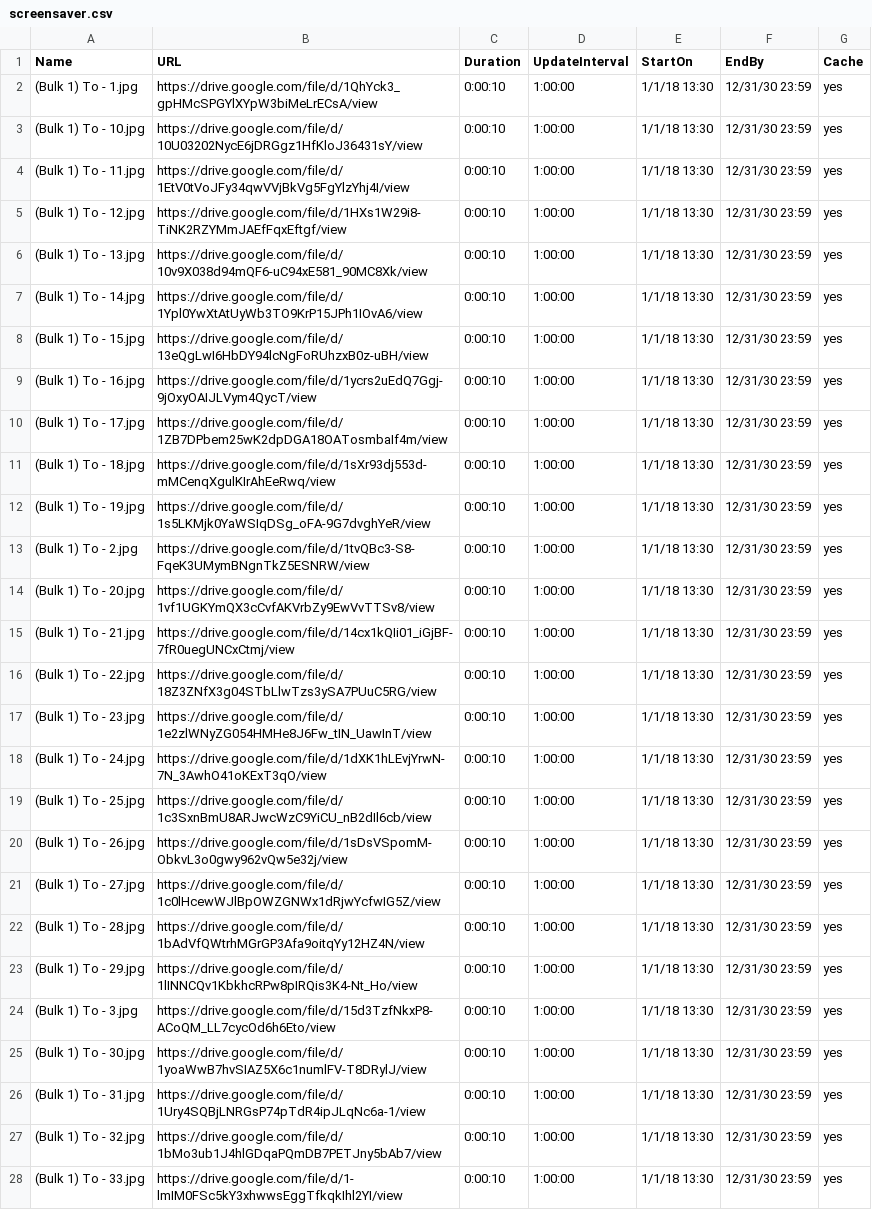
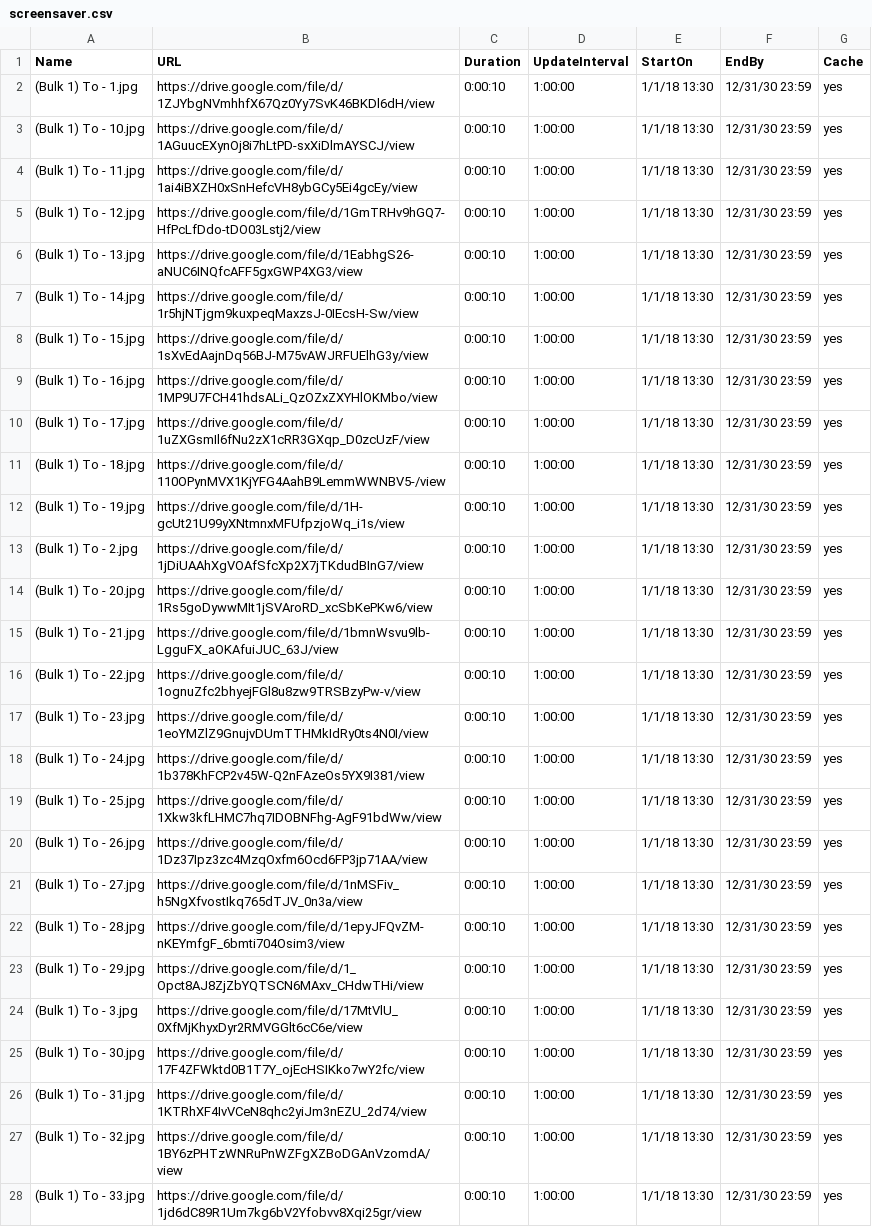
Before and after one commit to ams-ictfacilitator/GoogleSheetscsv, a CSV file: file/screensaver.csv, drawn as a sheet; only a part is shown; the diff covers the shown part only; the diff names each change by its address in the sheet, - before the commit and + after, or states it on an @@ line.

Commit message:
Auto-update CSV from Gratitude Monitor Google Sheets

```diff
--- a/file/screensaver.csv
+++ b/file/screensaver.csv
-B2 (URL): https://drive.google.com/file/d/1QhYck3_gpHMcSPGYlXYpW3biMeLrECsA/view
+B2 (URL): https://drive.google.com/file/d/1ZJYbgNVmhhfX67Qz0Yy7SvK46BKDl6dH/view
-B3 (URL): https://drive.google.com/file/d/10U03202NycE6jDRGgz1HfKloJ36431sY/view
+B3 (URL): https://drive.google.com/file/d/1AGuucEXynOj8i7hLtPD-sxXiDlmAYSCJ/view
-B4 (URL): https://drive.google.com/file/d/1EtV0tVoJFy34qwVVjBkVg5FgYlzYhj4I/view
+B4 (URL): https://drive.google.com/file/d/1ai4iBXZH0xSnHefcVH8ybGCy5Ei4gcEy/view
-B5 (URL): https://drive.google.com/file/d/1HXs1W29i8-TiNK2RZYMmJAEfFqxEftgf/view
+B5 (URL): https://drive.google.com/file/d/1GmTRHv9hGQ7-HfPcLfDdo-tDO03Lstj2/view
-B6 (URL): https://drive.google.com/file/d/10v9X038d94mQF6-uC94xE581_90MC8Xk/view
+B6 (URL): https://drive.google.com/file/d/1EabhgS26-aNUC6INQfcAFF5gxGWP4XG3/view
-B7 (URL): https://drive.google.com/file/d/1Ypl0YwXtAtUyWb3TO9KrP15JPh1IOvA6/view
+B7 (URL): https://drive.google.com/file/d/1r5hjNTjgm9kuxpeqMaxzsJ-0IEcsH-Sw/view
-B8 (URL): https://drive.google.com/file/d/13eQgLwI6HbDY94lcNgFoRUhzxB0z-uBH/view
+B8 (URL): https://drive.google.com/file/d/1sXvEdAajnDq56BJ-M75vAWJRFUElhG3y/view
-B9 (URL): https://drive.google.com/file/d/1ycrs2uEdQ7Ggj-9jOxyOAIJLVym4QycT/view
+B9 (URL): https://drive.google.com/file/d/1MP9U7FCH41hdsALi_QzOZxZXYHlOKMbo/view
-B10 (URL): https://drive.google.com/file/d/1ZB7DPbem25wK2dpDGA18OATosmbaIf4m/view
+B10 (URL): https://drive.google.com/file/d/1uZXGsmIl6fNu2zX1cRR3GXqp_D0zcUzF/view
-B11 (URL): https://drive.google.com/file/d/1sXr93dj553d-mMCenqXgulKIrAhEeRwq/view
+B11 (URL): https://drive.google.com/file/d/110OPynMVX1KjYFG4AahB9LemmWWNBV5-/view
-B12 (URL): https://drive.google.com/file/d/1s5LKMjk0YaWSIqDSg_oFA-9G7dvghYeR/view
+B12 (URL): https://drive.google.com/file/d/1H-gcUt21U99yXNtmnxMFUfpzjoWq_i1s/view
-B13 (URL): https://drive.google.com/file/d/1tvQBc3-S8-FqeK3UMymBNgnTkZ5ESNRW/view
+B13 (URL): https://drive.google.com/file/d/1jDiUAAhXgVOAfSfcXp2X7jTKdudBInG7/view
-B14 (URL): https://drive.google.com/file/d/1vf1UGKYmQX3cCvfAKVrbZy9EwVvTTSv8/view
+B14 (URL): https://drive.google.com/file/d/1Rs5goDywwMIt1jSVAroRD_xcSbKePKw6/view
-B15 (URL): https://drive.google.com/file/d/14cx1kQIi01_iGjBF-7fR0uegUNCxCtmj/view
+B15 (URL): https://drive.google.com/file/d/1bmnWsvu9lb-LgguFX_aOKAfuiJUC_63J/view
-B16 (URL): https://drive.google.com/file/d/18Z3ZNfX3g04STbLlwTzs3ySA7PUuC5RG/view
+B16 (URL): https://drive.google.com/file/d/1ognuZfc2bhyejFGl8u8zw9TRSBzyPw-v/view
-B17 (URL): https://drive.google.com/file/d/1e2zlWNyZG054HMHe8J6Fw_tIN_UawInT/view
+B17 (URL): https://drive.google.com/file/d/1eoYMZlZ9GnujvDUmTTHMkIdRy0ts4N0I/view
-B18 (URL): https://drive.google.com/file/d/1dXK1hLEvjYrwN-7N_3AwhO41oKExT3qO/view
+B18 (URL): https://drive.google.com/file/d/1b378KhFCP2v45W-Q2nFAzeOs5YX9I381/view
-B19 (URL): https://drive.google.com/file/d/1c3SxnBmU8ARJwcWzC9YiCU_nB2dIl6cb/view
+B19 (URL): https://drive.google.com/file/d/1Xkw3kfLHMC7hq7IDOBNFhg-AgF91bdWw/view
-B20 (URL): https://drive.google.com/file/d/1sDsVSpomM-ObkvL3o0gwy962vQw5e32j/view
+B20 (URL): https://drive.google.com/file/d/1Dz37Ipz3zc4MzqOxfm6Ocd6FP3jp71AA/view
-B21 (URL): https://drive.google.com/file/d/1c0lHcewWJlBpOWZGNWx1dRjwYcfwIG5Z/view
+B21 (URL): https://drive.google.com/file/d/1nMSFiv_h5NgXfvostIkq765dTJV_0n3a/view
-B22 (URL): https://drive.google.com/file/d/1bAdVfQWtrhMGrGP3Afa9oitqYy12HZ4N/view
+B22 (URL): https://drive.google.com/file/d/1epyJFQvZM-nKEYmfgF_6bmti704Osim3/view
-B23 (URL): https://drive.google.com/file/d/1lINNCQv1KbkhcRPw8pIRQis3K4-Nt_Ho/view
+B23 (URL): https://drive.google.com/file/d/1_Opct8AJ8ZjZbYQTSCN6MAxv_CHdwTHi/view
-B24 (URL): https://drive.google.com/file/d/15d3TzfNkxP8-ACoQM_LL7cycOd6h6Eto/view
+B24 (URL): https://drive.google.com/file/d/17MtVlU_0XfMjKhyxDyr2RMVGGlt6cC6e/view
-B25 (URL): https://drive.google.com/file/d/1yoaWwB7hvSIAZ5X6c1numlFV-T8DRylJ/view
+B25 (URL): https://drive.google.com/file/d/17F4ZFWktd0B1T7Y_ojEcHSIKko7wY2fc/view
-B26 (URL): https://drive.google.com/file/d/1Ury4SQBjLNRGsP74pTdR4ipJLqNc6a-1/view
+B26 (URL): https://drive.google.com/file/d/1KTRhXF4IvVCeN8qhc2yiJm3nEZU_2d74/view
-B27 (URL): https://drive.google.com/file/d/1bMo3ub1J4hlGDqaPQmDB7PETJny5bAb7/view
+B27 (URL): https://drive.google.com/file/d/1BY6zPHTzWNRuPnWZFgXZBoDGAnVzomdA/view
-B28 (URL): https://drive.google.com/file/d/1-lmIM0FSc5kY3xhwwsEggTfkqkIhl2YI/view
+B28 (URL): https://drive.google.com/file/d/1jd6dC89R1Um7kg6bV2Yfobvv8Xqi25gr/view
```
Also changed, not shown: 23 added rows and 11 edited cells elsewhere in this file.
